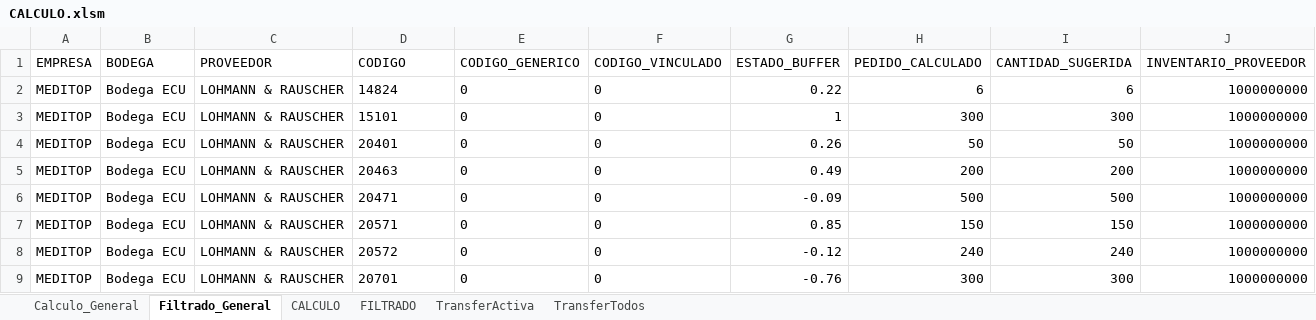
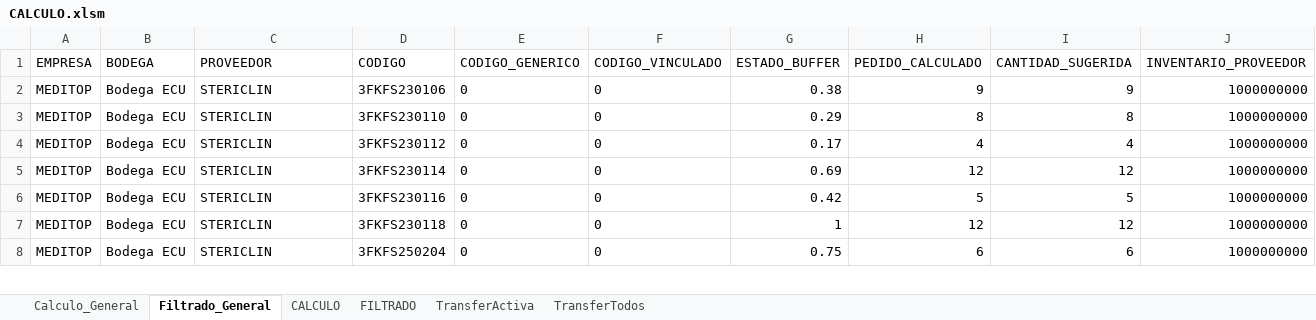
Before and after one commit to csemanate/ramcas, an Excel workbook: CONTROL DE BUFFERS/REPORTES/CALCULO.xlsm, sheet Filtrado_General, drawn as a sheet; only a part is shown; values as stored, in another font and other column widths than the file's, no borders; table styles not drawn; the diff covers the shown part only; the diff names each change by its address in the sheet, - before the commit and + after, or states it on an @@ line.

```diff
--- a/CONTROL DE BUFFERS/REPORTES/CALCULO.xlsm (sheet Filtrado_General)
+++ b/CONTROL DE BUFFERS/REPORTES/CALCULO.xlsm (sheet Filtrado_General)
-C2:C8 (PROVEEDOR): LOHMANN & RAUSCHER
+C2:C8 (PROVEEDOR): STERICLIN
-D2 (CODIGO): 14824
+D2 (CODIGO): 3FKFS230106
-G2 (ESTADO_BUFFER): 0.22
+G2 (ESTADO_BUFFER): 0.38
-H2 (PEDIDO_CALCULADO): 6
+H2 (PEDIDO_CALCULADO): 9
-I2 (CANTIDAD_SUGERIDA): 6
+I2 (CANTIDAD_SUGERIDA): 9
-D3 (CODIGO): 15101
+D3 (CODIGO): 3FKFS230110
-G3 (ESTADO_BUFFER): 1
+G3 (ESTADO_BUFFER): 0.29
-H3 (PEDIDO_CALCULADO): 300
+H3 (PEDIDO_CALCULADO): 8
-I3 (CANTIDAD_SUGERIDA): 300
+I3 (CANTIDAD_SUGERIDA): 8
-D4 (CODIGO): 20401
+D4 (CODIGO): 3FKFS230112
-G4 (ESTADO_BUFFER): 0.26
+G4 (ESTADO_BUFFER): 0.17
-H4 (PEDIDO_CALCULADO): 50
+H4 (PEDIDO_CALCULADO): 4
-I4 (CANTIDAD_SUGERIDA): 50
+I4 (CANTIDAD_SUGERIDA): 4
-D5 (CODIGO): 20463
+D5 (CODIGO): 3FKFS230114
-G5 (ESTADO_BUFFER): 0.49
+G5 (ESTADO_BUFFER): 0.69
-H5 (PEDIDO_CALCULADO): 200
+H5 (PEDIDO_CALCULADO): 12
-I5 (CANTIDAD_SUGERIDA): 200
+I5 (CANTIDAD_SUGERIDA): 12
-D6 (CODIGO): 20471
+D6 (CODIGO): 3FKFS230116
-G6 (ESTADO_BUFFER): -0.09
+G6 (ESTADO_BUFFER): 0.42
-H6 (PEDIDO_CALCULADO): 500
+H6 (PEDIDO_CALCULADO): 5
-I6 (CANTIDAD_SUGERIDA): 500
+I6 (CANTIDAD_SUGERIDA): 5
-D7 (CODIGO): 20571
+D7 (CODIGO): 3FKFS230118
-G7 (ESTADO_BUFFER): 0.85
+G7 (ESTADO_BUFFER): 1
-H7 (PEDIDO_CALCULADO): 150
+H7 (PEDIDO_CALCULADO): 12
-I7 (CANTIDAD_SUGERIDA): 150
+I7 (CANTIDAD_SUGERIDA): 12
-D8 (CODIGO): 20572
+D8 (CODIGO): 3FKFS250204
-G8 (ESTADO_BUFFER): -0.12
+G8 (ESTADO_BUFFER): 0.75
-H8 (PEDIDO_CALCULADO): 240
+H8 (PEDIDO_CALCULADO): 6
-I8 (CANTIDAD_SUGERIDA): 240
+I8 (CANTIDAD_SUGERIDA): 6
-row 9: MEDITOP | Bodega ECU | LOHMANN & RAUSCHER | 20701 | 0 | 0 | -0.76 | 300 | 300 | 1000000000
```
Also changed, not shown: 5 removed rows and 50 edited cells elsewhere in this sheet, sheet Calculo_General, CONTROL DE BUFFERS/REPORTES/AUX TRANSFER.xlsm, CONTROL DE BUFFERS/REPORTES/REPORTES.xlsm, 13 other files.
